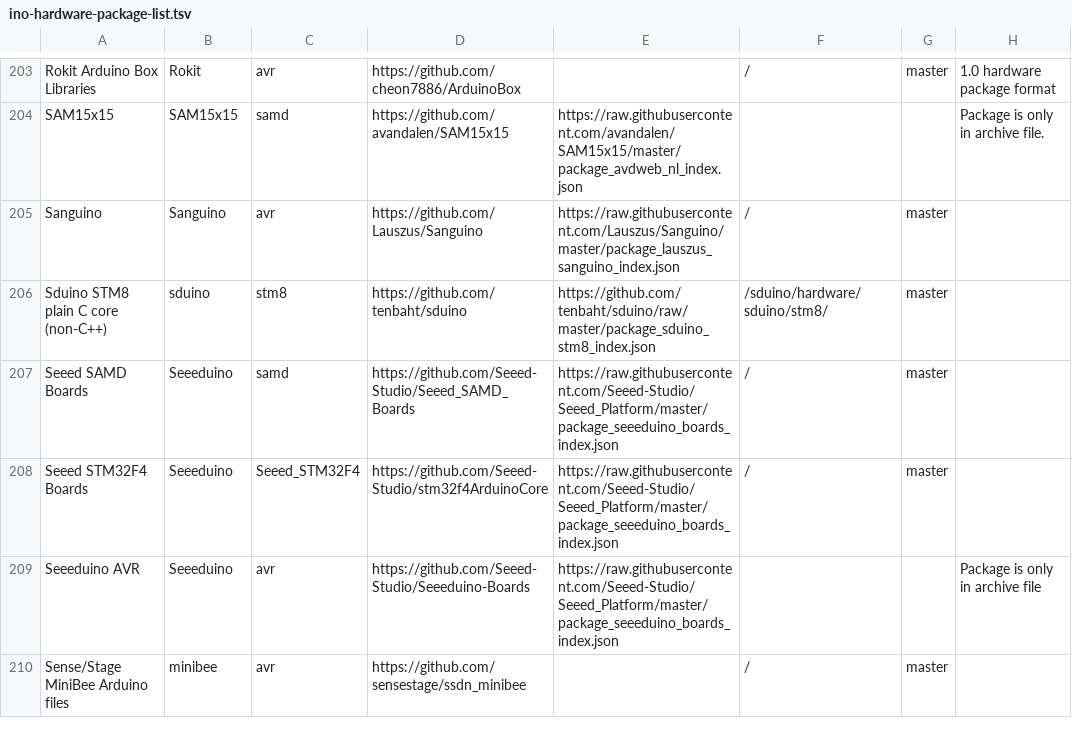
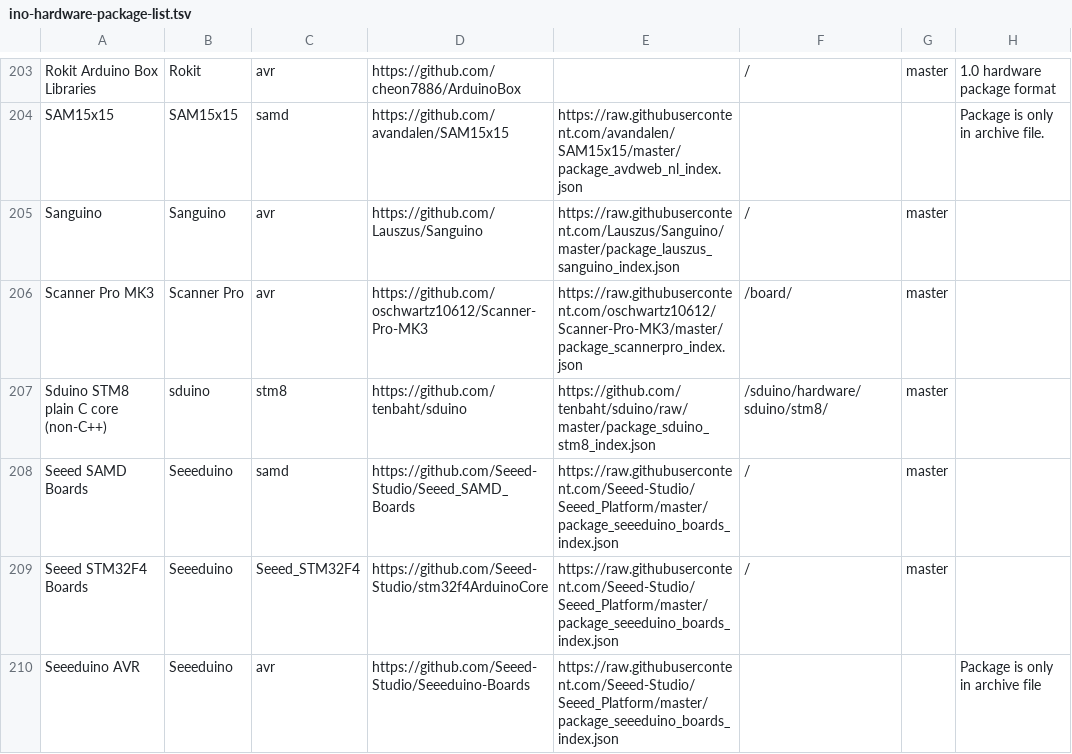
Before and after one commit to per1234/inoplatforms, a TSV file: ino-hardware-package-list.tsv, drawn as a sheet; only a part is shown, gaps mark what is left out; the shorter side is filled out with more unchanged rows.

Commit message:
Add Scanner Pro MK3

```diff
--- a/ino-hardware-package-list.tsv
+++ b/ino-hardware-package-list.tsv
@@ -205,2 +205,3 @@ SAM15x15	SAM15x15	samd	https://github.com/avandalen/SAM15x15	https://raw.githubu
 Sanguino	Sanguino	avr	https://github.com/Lauszus/Sanguino	https://raw.githubusercontent.com/Lauszus/Sanguino/master/package_lauszus_sanguino_index.json	/	master	
+Scanner Pro MK3 	Scanner Pro 	avr	https://github.com/oschwartz10612/Scanner-Pro-MK3	https://raw.githubusercontent.com/oschwartz10612/Scanner-Pro-MK3/master/package_scannerpro_index.json	/board/	master	
 Sduino STM8 plain C core (non-C++)	sduino	stm8	https://github.com/tenbaht/sduino	https://github.com/tenbaht/sduino/raw/master/package_sduino_stm8_index.json	/sduino/hardware/sduino/stm8/	master	
```
